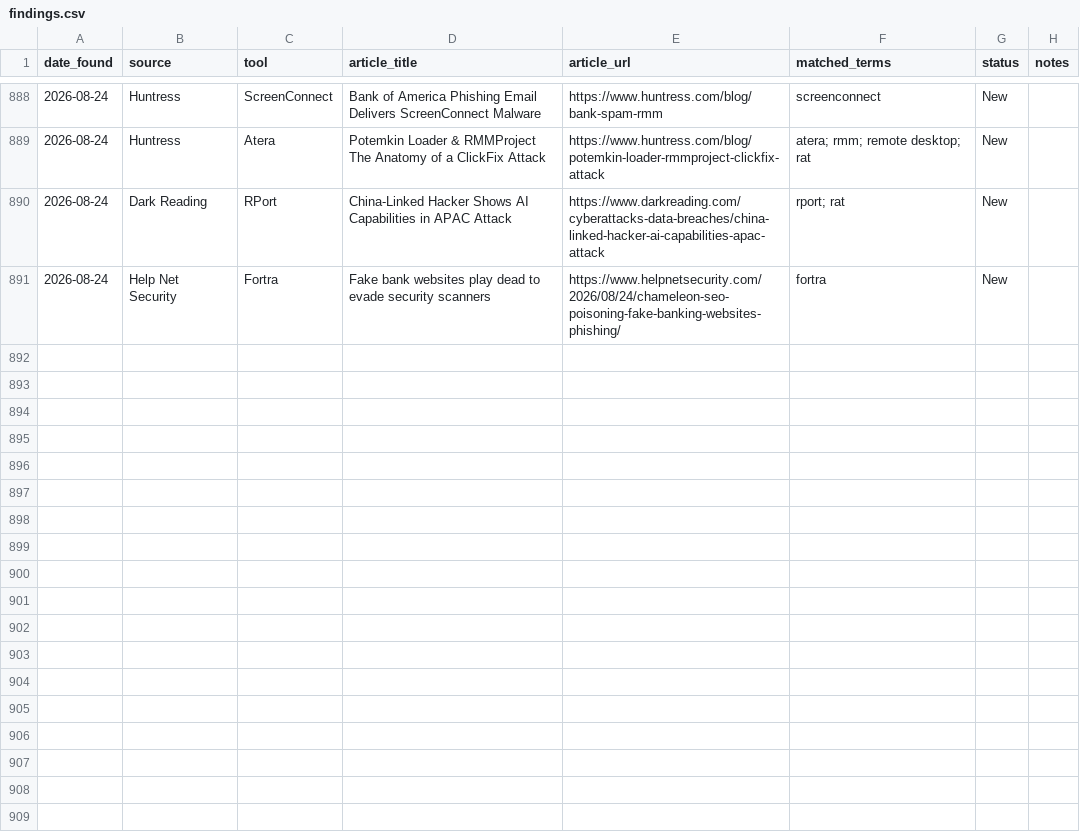
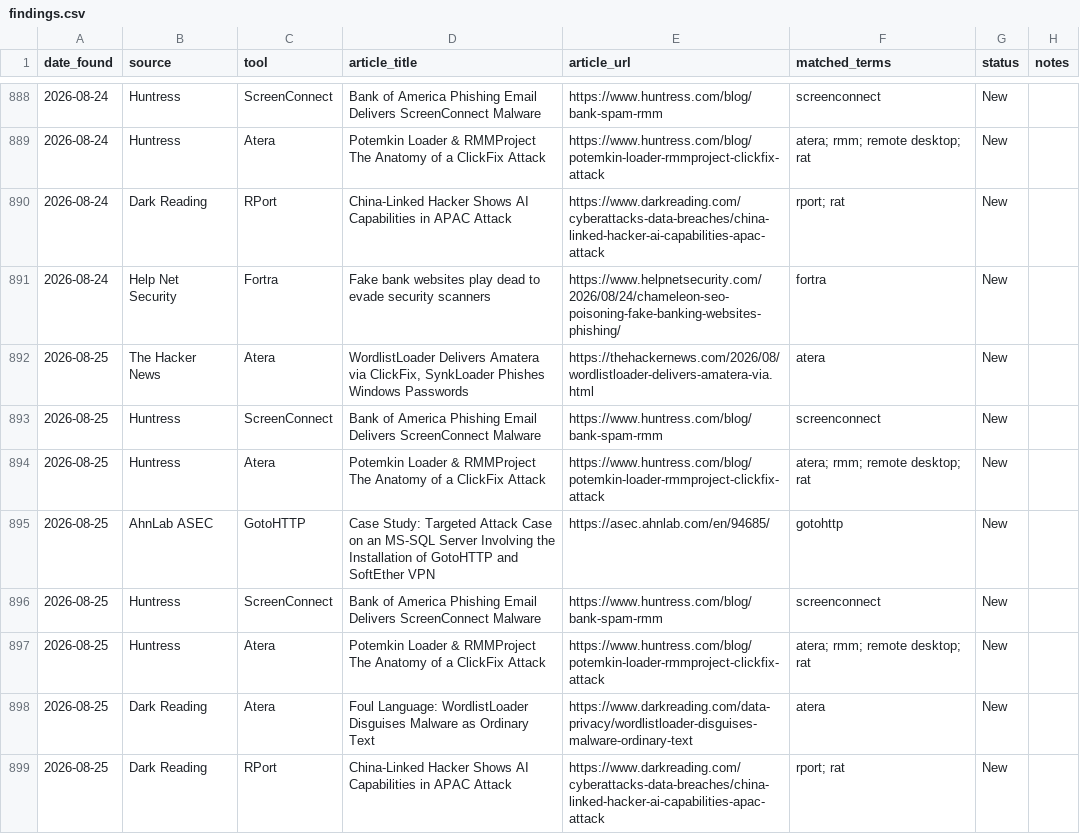
Before and after one commit to Threat-Hunting-Journal/RMM-Tool-Tracking, a CSV file: docs/findings.csv, drawn as a sheet; only a part is shown, gaps mark what is left out; the diff names each change by its address in the sheet, - before the commit and + after, or states it on an @@ line.

```diff
--- a/docs/findings.csv
+++ b/docs/findings.csv
+row 892: 2026-08-25 | The Hacker News | Atera | WordlistLoader Delivers Amatera via ClickFix, SynkLoader Phishes Windows Passwords | https://thehackernews.com/2026/08/wordlistloader-delivers-amatera-via.html | atera | New
+row 893: 2026-08-25 | Huntress | ScreenConnect | Bank of America Phishing Email Delivers ScreenConnect Malware | https://www.huntress.com/blog/bank-spam-rmm | screenconnect | New
+row 894: 2026-08-25 | Huntress | Atera | Potemkin Loader & RMMProject The Anatomy of a ClickFix Attack | https://www.huntress.com/blog/potemkin-loader-rmmproject-clickfix-attack | atera; rmm; remote desktop; rat | New
+row 895: 2026-08-25 | AhnLab ASEC | GotoHTTP | Case Study: Targeted Attack Case on an MS-SQL Server Involving the Installation of GotoHTTP and SoftEther VPN | https://asec.ahnlab.com/en/94685/ | gotohttp | New
+row 896: 2026-08-25 | Huntress | ScreenConnect | Bank of America Phishing Email Delivers ScreenConnect Malware | https://www.huntress.com/blog/bank-spam-rmm | screenconnect | New
+row 897: 2026-08-25 | Huntress | Atera | Potemkin Loader & RMMProject The Anatomy of a ClickFix Attack | https://www.huntress.com/blog/potemkin-loader-rmmproject-clickfix-attack | atera; rmm; remote desktop; rat | New
+row 898: 2026-08-25 | Dark Reading | Atera | Foul Language: WordlistLoader Disguises Malware as Ordinary Text | https://www.darkreading.com/data-privacy/wordlistloader-disguises-malware-ordinary-text | atera | New
+row 899: 2026-08-25 | Dark Reading | RPort | China-Linked Hacker Shows AI Capabilities in APAC Attack | https://www.darkreading.com/cyberattacks-data-breaches/china-linked-hacker-ai-capabilities-apac-attack | rport; rat | New
```
Also changed, not shown: docs/tool_summary.csv, findings.csv, 1 other file.
